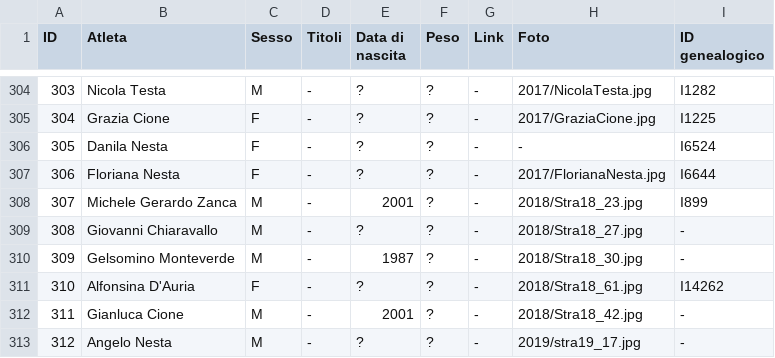
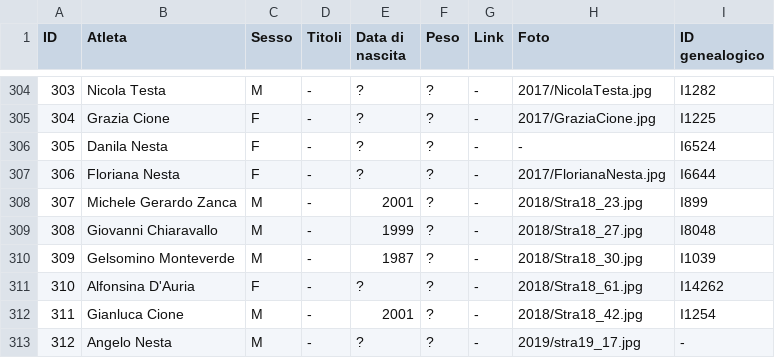
Before and after one commit to pceres/stralaceno, a CSV file: custom/dati/atleti_laceno.csv, drawn as a sheet; only a part is shown, gaps mark what is left out; the diff covers the shown part only.

Commit message:
stralaceno: added custom images for new athletes
new file:   custom/album/custom/I*.jpg
modified:   custom/album/custom/archivio_img_crc.mat
modified:   custom/dati/atleti_laceno.csv
modified:   custom/dati/atleti_laceno.xls

```diff
--- a/custom/dati/atleti_laceno.csv
+++ b/custom/dati/atleti_laceno.csv
@@ -308,6 +308,6 @@ ID;Atleta;Sesso;Titoli;Data di nascita;Peso;Link;Foto;ID genealogico
 307;Michele Gerardo Zanca;M;-;2001;?;-;2018/Stra18_23.jpg;I899
-308;Giovanni Chiaravallo;M;-;?;?;-;2018/Stra18_27.jpg;-
-309;Gelsomino Monteverde;M;-;1987;?;-;2018/Stra18_30.jpg;-
+308;Giovanni Chiaravallo;M;-;1999;?;-;2018/Stra18_27.jpg;I8048
+309;Gelsomino Monteverde;M;-;1987;?;-;2018/Stra18_30.jpg;I1039
 310;Alfonsina D'Auria;F;-;?;?;-;2018/Stra18_61.jpg;I14262
-311;Gianluca Cione;M;-;2001;?;-;2018/Stra18_42.jpg;-
+311;Gianluca Cione;M;-;2001;?;-;2018/Stra18_42.jpg;I1254
 312;Angelo Nesta;M;-;?;?;-;2019/stra19_17.jpg;-
```
Also changed, not shown: 16 edited cells elsewhere in this file, 18 other files.
